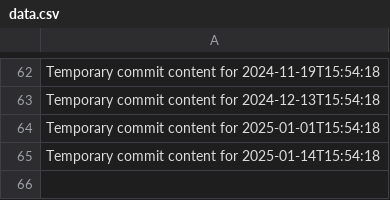
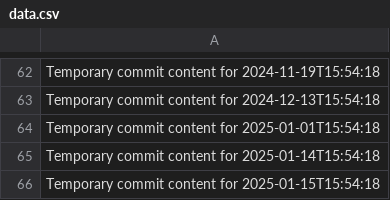
Before and after one commit to mostafahery/omega-945-x, a CSV file: data.csv, drawn as a sheet; only a part is shown, gaps mark what is left out; the diff names each change by its address in the sheet, - before the commit and + after, or states it on an @@ line.

```diff
--- a/data.csv
+++ b/data.csv
+row 66: Temporary commit content for 2025-01-15T15:54:18
```
